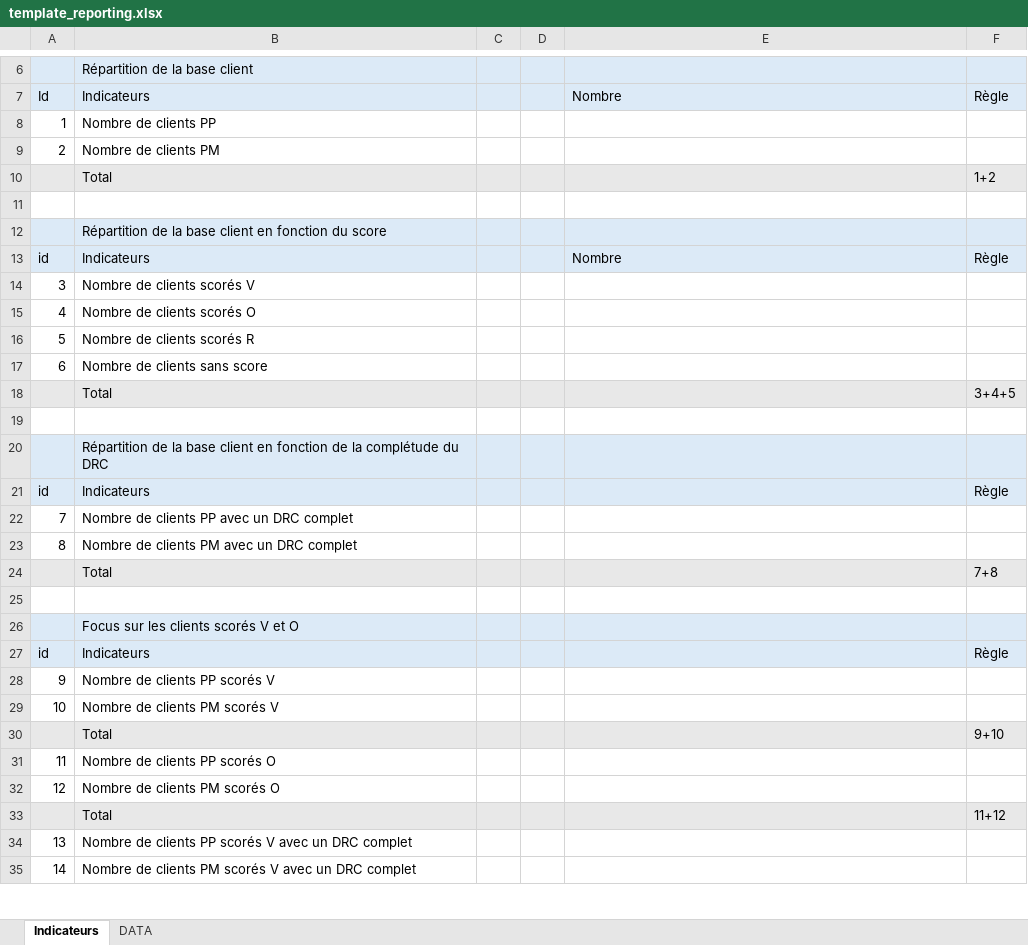
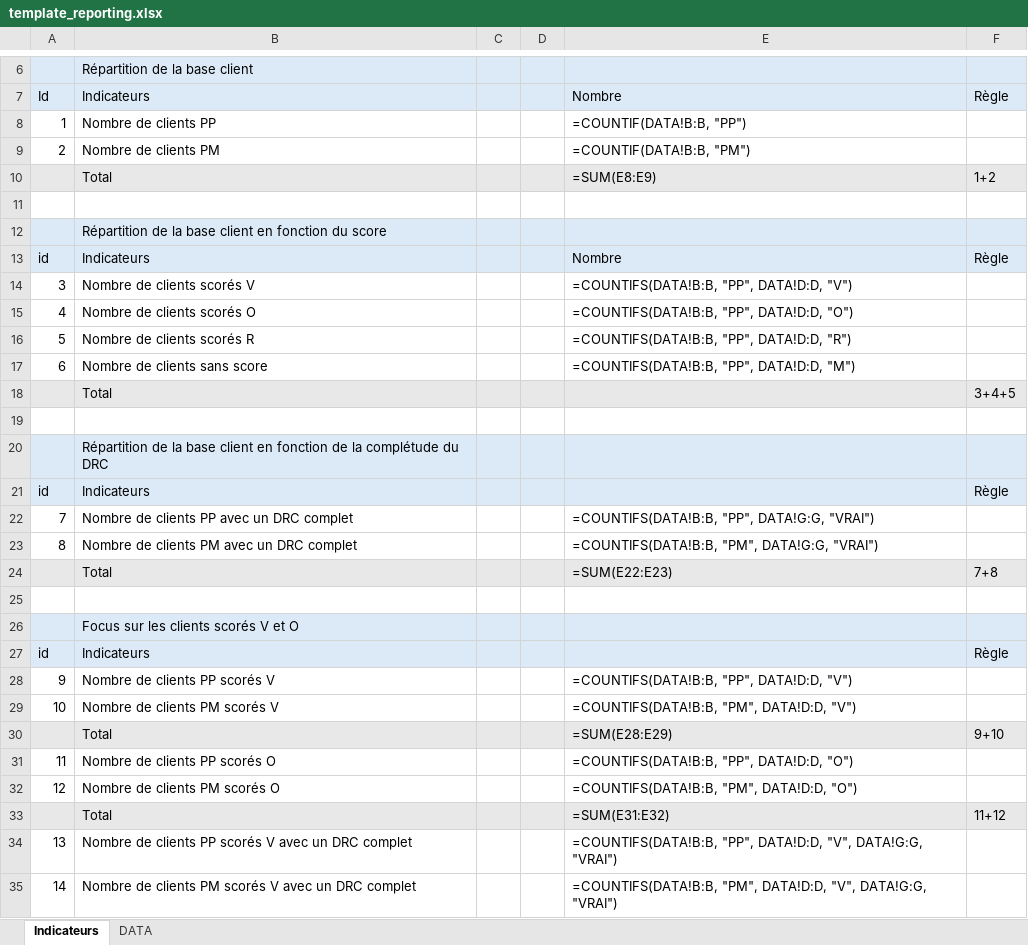
Before and after one commit to surybang/MEDAS-TP-Financial-Reporting, an Excel workbook: template/template_reporting.xlsx, sheet Indicateurs, drawn as a sheet; only a part is shown, gaps mark what is left out; values as stored, in another font and other column widths than the file's, no borders; formulas without a stored value are shown as written; the diff covers the shown part only; the diff names each change by its address in the sheet, - before the commit and + after, or states it on an @@ line.

```diff
--- a/template/template_reporting.xlsx (sheet Indicateurs)
+++ b/template/template_reporting.xlsx (sheet Indicateurs)
-E8: (empty)
+E8: =COUNTIF(DATA!B:B, "PP")
-E9: (empty)
+E9: =COUNTIF(DATA!B:B, "PM")
-E10: (empty)
+E10: =SUM(E8:E9)
-E14: (empty)
+E14: =COUNTIFS(DATA!B:B, "PP", DATA!D:D, "V")
-E15: (empty)
+E15: =COUNTIFS(DATA!B:B, "PP", DATA!D:D, "O")
-E16: (empty)
+E16: =COUNTIFS(DATA!B:B, "PP", DATA!D:D, "R")
-E17: (empty)
+E17: =COUNTIFS(DATA!B:B, "PP", DATA!D:D, "M")
-E22: (empty)
+E22: =COUNTIFS(DATA!B:B, "PP", DATA!G:G, "VRAI")
-E23: (empty)
+E23: =COUNTIFS(DATA!B:B, "PM", DATA!G:G, "VRAI")
-E24: (empty)
+E24: =SUM(E22:E23)
-E28: (empty)
+E28: =COUNTIFS(DATA!B:B, "PP", DATA!D:D, "V")
-E29: (empty)
+E29: =COUNTIFS(DATA!B:B, "PM", DATA!D:D, "V")
-E30: (empty)
+E30: =SUM(E28:E29)
-E31: (empty)
+E31: =COUNTIFS(DATA!B:B, "PP", DATA!D:D, "O")
-E32: (empty)
+E32: =COUNTIFS(DATA!B:B, "PM", DATA!D:D, "O")
-E33: (empty)
+E33: =SUM(E31:E32)
-E34: (empty)
+E34: =COUNTIFS(DATA!B:B, "PP", DATA!D:D, "V", DATA!G:G, "VRAI")
-E35: (empty)
+E35: =COUNTIFS(DATA!B:B, "PM", DATA!D:D, "V", DATA!G:G, "VRAI")
```
Also changed, not shown: 16 edited cells elsewhere in this sheet, sheet DATA, 1 other file.
